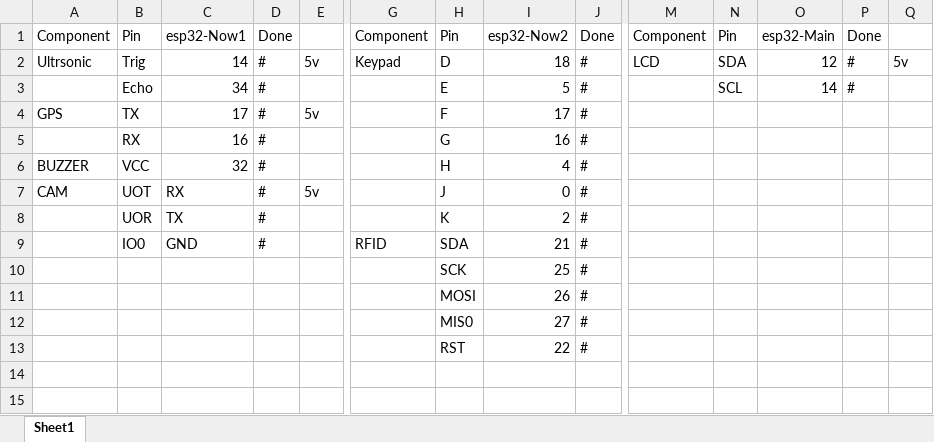
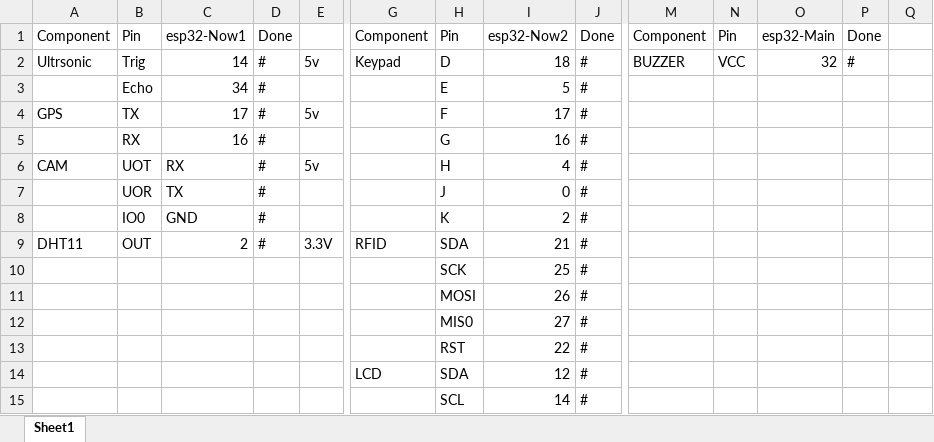
Before and after one commit to SethATU/IotRepo, an Excel workbook: iotPins.xlsx, sheet Sheet1, drawn as a sheet; only a part is shown, gaps mark what is left out; values as stored, in another font and other column widths than the file's, no cell formats; removed rows and columns are numbered as before the commit, all else as after; rows hold the shown columns only; the diff names each change by its address in the sheet, - before the commit and + after, or states it on an @@ line.

Commit message:
pinUpdate
Quick update to the pins doc

```diff
--- a/iotPins.xlsx (sheet Sheet1)
+++ b/iotPins.xlsx (sheet Sheet1)
-M2: LCD
+M2: BUZZER
-N2: SDA
+N2: VCC
-O2: 12
+O2: 32
-Q2: 5v
+Q2: (empty)
-N3: SCL
+N3: (empty)
-O3: 14
+O3: (empty)
-P3: #
+P3: (empty)
-row 6: BUZZER | VCC | 32 | # |  |  | H | 4 | #
-H6: J
+H6: H
-I6: 0
+I6: 4
+row 7:  | UOR | TX | # |  |  | J | 0 | #
-B8: UOR
+B8: IO0
-C8: TX
+C8: GND
-A9: (empty)
+A9: DHT11
-B9: IO0
+B9: OUT
-C9: GND
+C9: 2
-E9: (empty)
+E9: 3.3V
+row 14:  |  |  |  |  | LCD | SDA | 12 | #
+row 15:  |  |  |  |  |  | SCL | 14 | #
```
Also changed, not shown: cell formats.
